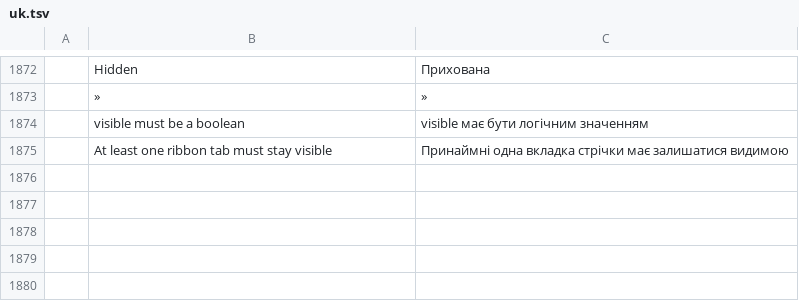
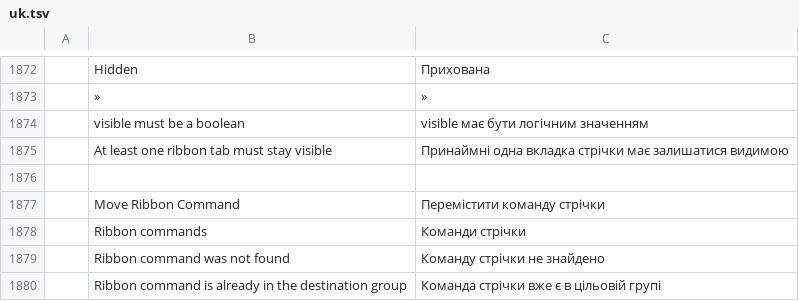
Before and after one commit to tuananhfr/cadcraft, a TSV file: crates/ui-egui/src/i18n/uk.tsv, drawn as a sheet; only a part is shown, gaps mark what is left out; the diff names each change by its address in the sheet, - before the commit and + after, or states it on an @@ line.

Commit message:
ui: drag and keyboard reordering of ribbon commands

```diff
--- a/crates/ui-egui/src/i18n/uk.tsv
+++ b/crates/ui-egui/src/i18n/uk.tsv
+row 1876: (empty)
+row 1877:  | Move Ribbon Command | Перемістити команду стрічки
+row 1878:  | Ribbon commands | Команди стрічки
+row 1879:  | Ribbon command was not found | Команду стрічки не знайдено
+row 1880:  | Ribbon command is already in the destination group | Команда стрічки вже є в цільовій групі
```
Also changed, not shown: crates/ui-egui/src/i18n/vi.tsv, 6 other files.
